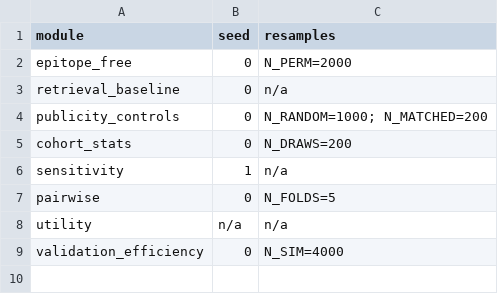
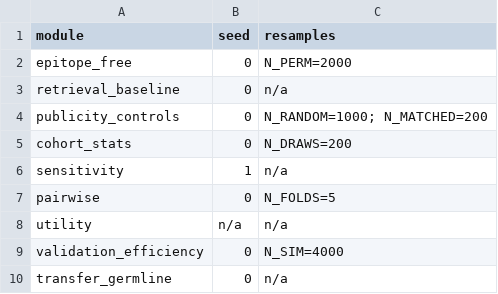
Before and after one commit to repseq/2026-immrep25-audit, a CSV file: results/seeds.csv, drawn as a sheet.

```diff
--- a/results/seeds.csv
+++ b/results/seeds.csv
@@ -9 +9,2 @@ utility,n/a,n/a
 validation_efficiency,0,N_SIM=4000
+transfer_germline,0,n/a
```
Also changed, not shown: results/versions.csv, 20 other files.
